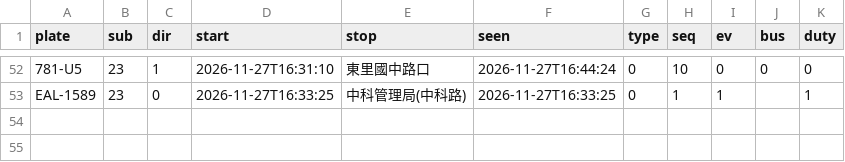
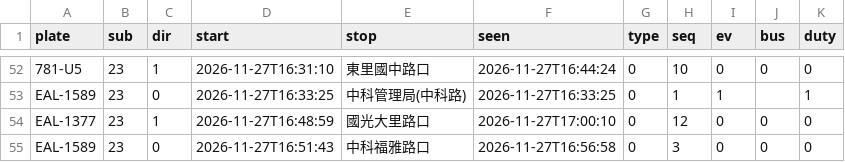
Before and after one commit to andrewwangarchnycu/Schematic-Transit-Taichung, a CSV file: departures/2026-11-27/23.csv, drawn as a sheet; only a part is shown, gaps mark what is left out; the diff names each change by its address in the sheet, - before the commit and + after, or states it on an @@ line.

```diff
--- a/departures/2026-11-27/23.csv
+++ b/departures/2026-11-27/23.csv
+row 54: EAL-1377 | 23 | 1 | 2026-11-27T16:48:59 | 國光大里路口 | 2026-11-27T17:00:10 | 0 | 12 | 0 | 0 | 0
+row 55: EAL-1589 | 23 | 0 | 2026-11-27T16:51:43 | 中科福雅路口 | 2026-11-27T16:56:58 | 0 | 3 | 0 | 0 | 0
```
Also changed, not shown: departures/2026-11-27/19.csv, departures/2026-11-27/35.csv, 5 other files.
